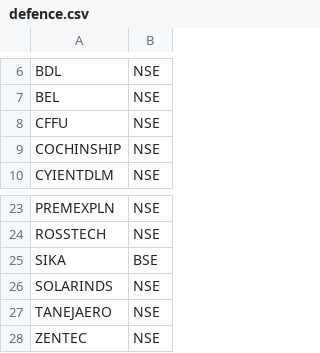
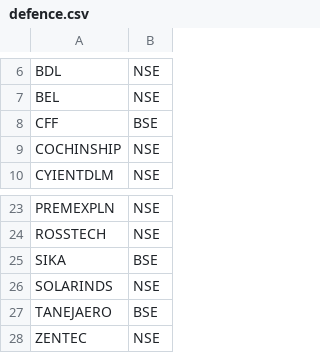
Before and after one commit to arunurun/titan, a CSV file: data/sectors/defence.csv, drawn as a sheet; only a part is shown, gaps mark what is left out.

```diff
--- a/data/sectors/defence.csv
+++ b/data/sectors/defence.csv
@@ -7,3 +7,3 @@ BDL,NSE
 BEL,NSE
-CFFU,NSE
+CFF,BSE
 COCHINSHIP,NSE
@@ -26,3 +26,3 @@ SIKA,BSE
 SOLARINDS,NSE
-TANEJAERO,NSE
+TANEJAERO,BSE
 ZENTEC,NSE
```
Also changed, not shown: 3 other files.
